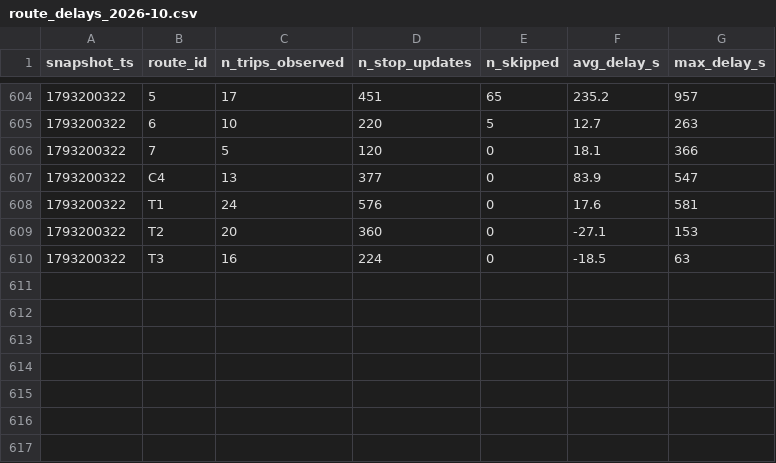
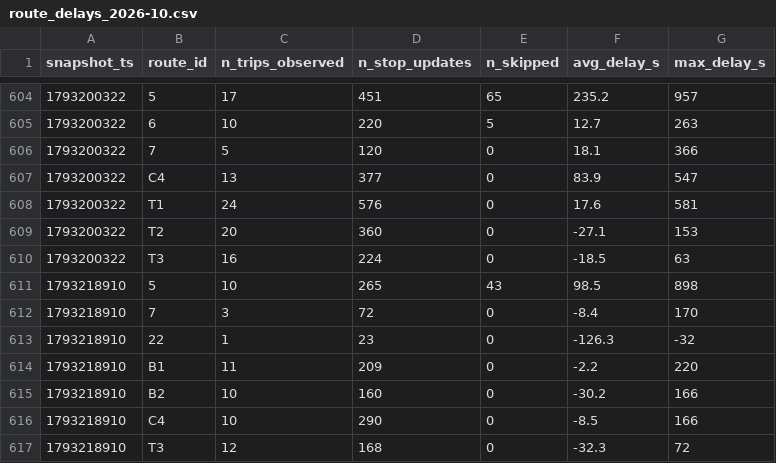
Before and after one commit to mayahamdy/TD2_BI, a CSV file: data/history/route_delays_2026-10.csv, drawn as a sheet; only a part is shown, gaps mark what is left out.

```diff
--- a/data/history/route_delays_2026-10.csv
+++ b/data/history/route_delays_2026-10.csv
@@ -610 +610,8 @@ snapshot_ts,route_id,n_trips_observed,n_stop_updates,n_skipped,avg_delay_s,max_d
 1793200322,T3,16,224,0,-18.5,63
+1793218910,5,10,265,43,98.5,898
+1793218910,7,3,72,0,-8.4,170
+1793218910,22,1,23,0,-126.3,-32
+1793218910,B1,11,209,0,-2.2,220
+1793218910,B2,10,160,0,-30.2,166
+1793218910,C4,10,290,0,-8.5,166
+1793218910,T3,12,168,0,-32.3,72
```
Also changed, not shown: 1 other file.
